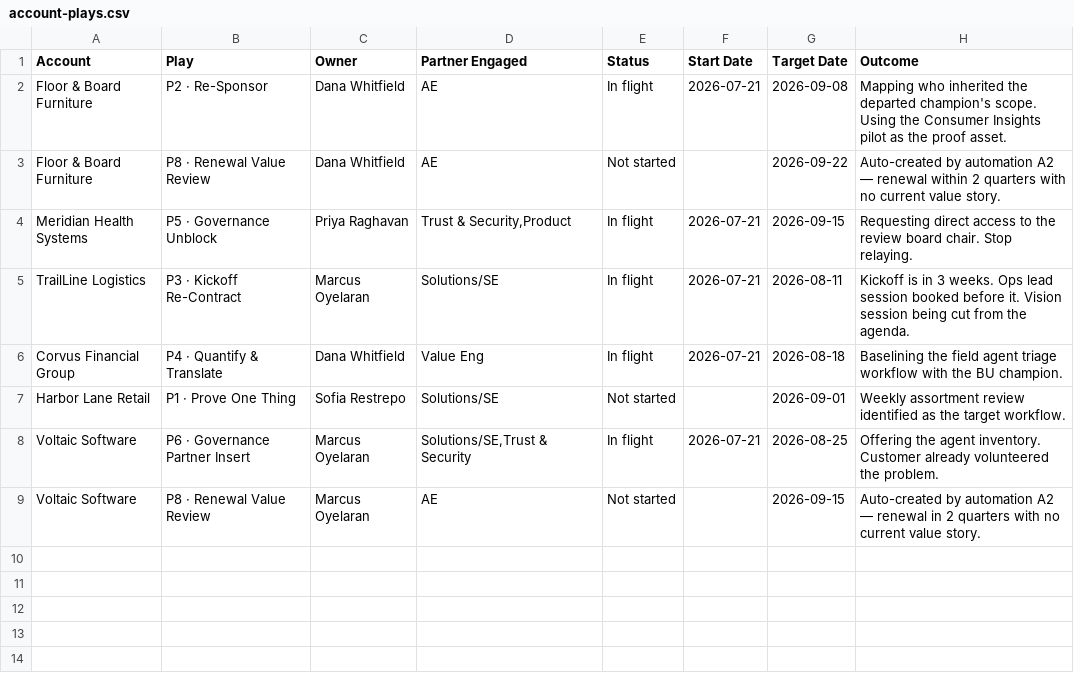
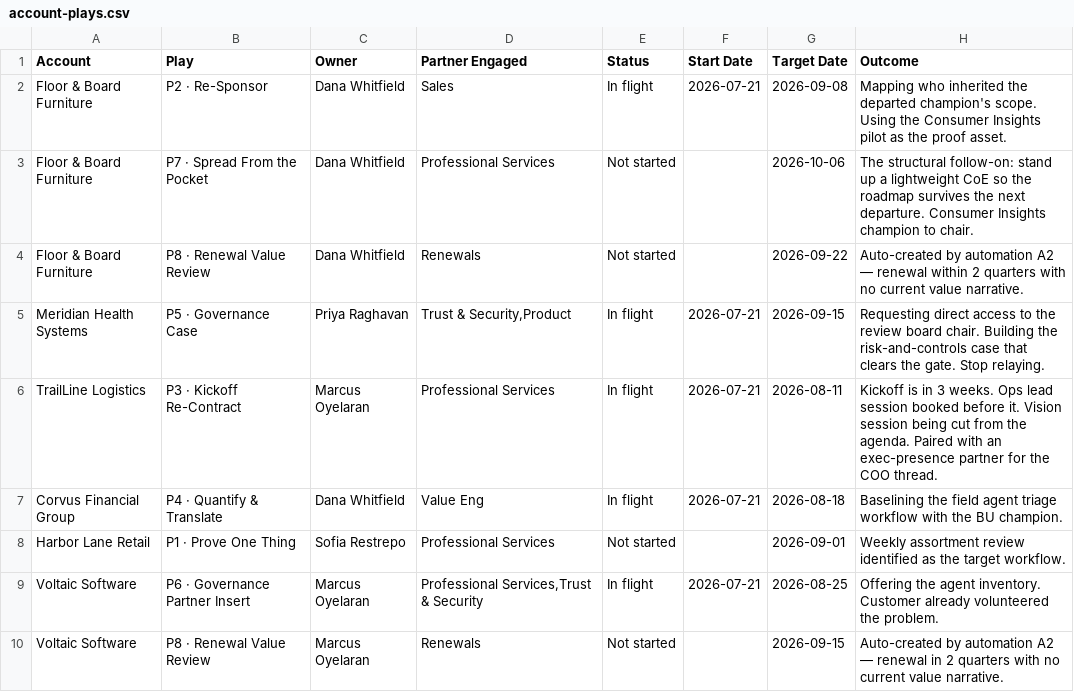
Before and after one commit to magellen12/airtable-take-home, a CSV file: airtable-build/data/account-plays.csv, drawn as a sheet.

```diff
--- a/airtable-build/data/account-plays.csv
+++ b/airtable-build/data/account-plays.csv
@@ -1,9 +1,10 @@
 Account,Play,Owner,Partner Engaged,Status,Start Date,Target Date,Outcome
-Floor & Board Furniture,P2 · Re-Sponsor,Dana Whitfield,AE,In flight,2026-07-21,2026-09-08,"Mapping who inherited the departed champion's scope. Using the Consumer Insights pilot as the proof asset."
-Floor & Board Furniture,P8 · Renewal Value Review,Dana Whitfield,AE,Not started,,2026-09-22,"Auto-created by automation A2 — renewal within 2 quarters with no current value story."
-Meridian Health Systems,P5 · Governance Unblock,Priya Raghavan,"Trust & Security,Product",In flight,2026-07-21,2026-09-15,"Requesting direct access to the review board chair. Stop relaying."
-TrailLine Logistics,P3 · Kickoff Re-Contract,Marcus Oyelaran,Solutions/SE,In flight,2026-07-21,2026-08-11,"Kickoff is in 3 weeks. Ops lead session booked before it. Vision session being cut from the agenda."
+Floor & Board Furniture,P2 · Re-Sponsor,Dana Whitfield,Sales,In flight,2026-07-21,2026-09-08,"Mapping who inherited the departed champion's scope. Using the Consumer Insights pilot as the proof asset."
+Floor & Board Furniture,P7 · Spread From the Pocket,Dana Whitfield,Professional Services,Not started,,2026-10-06,"The structural follow-on: stand up a lightweight CoE so the roadmap survives the next departure. Consumer Insights champion to chair."
+Floor & Board Furniture,P8 · Renewal Value Review,Dana Whitfield,Renewals,Not started,,2026-09-22,"Auto-created by automation A2 — renewal within 2 quarters with no current value narrative."
+Meridian Health Systems,P5 · Governance Case,Priya Raghavan,"Trust & Security,Product",In flight,2026-07-21,2026-09-15,"Requesting direct access to the review board chair. Building the risk-and-controls case that clears the gate. Stop relaying."
+TrailLine Logistics,P3 · Kickoff Re-Contract,Marcus Oyelaran,Professional Services,In flight,2026-07-21,2026-08-11,"Kickoff is in 3 weeks. Ops lead session booked before it. Vision session being cut from the agenda. Paired with an exec-presence partner for the COO thread."
 Corvus Financial Group,P4 · Quantify & Translate,Dana Whitfield,Value Eng,In flight,2026-07-21,2026-08-18,"Baselining the field agent triage workflow with the BU champion."
-Harbor Lane Retail,P1 · Prove One Thing,Sofia Restrepo,Solutions/SE,Not started,,2026-09-01,"Weekly assortment review identified as the target workflow."
-Voltaic Software,P6 · Governance Partner Insert,Marcus Oyelaran,"Solutions/SE,Trust & Security",In flight,2026-07-21,2026-08-25,"Offering the agent inventory. Customer already volunteered the problem."
-Voltaic Software,P8 · Renewal Value Review,Marcus Oyelaran,AE,Not started,,2026-09-15,"Auto-created by automation A2 — renewal in 2 quarters with no current value story."
+Harbor Lane Retail,P1 · Prove One Thing,Sofia Restrepo,Professional Services,Not started,,2026-09-01,"Weekly assortment review identified as the target workflow."
+Voltaic Software,P6 · Governance Partner Insert,Marcus Oyelaran,"Professional Services,Trust & Security",In flight,2026-07-21,2026-08-25,"Offering the agent inventory. Customer already volunteered the problem."
+Voltaic Software,P8 · Renewal Value Review,Marcus Oyelaran,Renewals,Not started,,2026-09-15,"Auto-created by automation A2 — renewal in 2 quarters with no current value narrative."
```
Also changed, not shown: airtable-build/data/csms.csv, airtable-build/data/diagnostics.csv, 18 other files.
